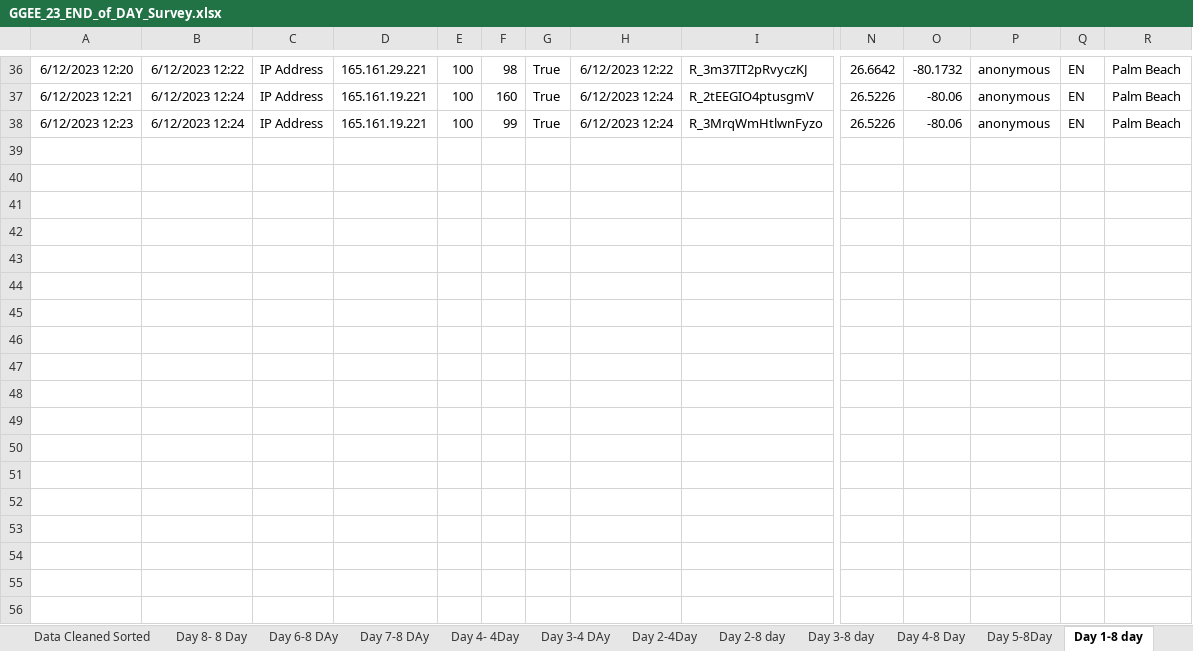
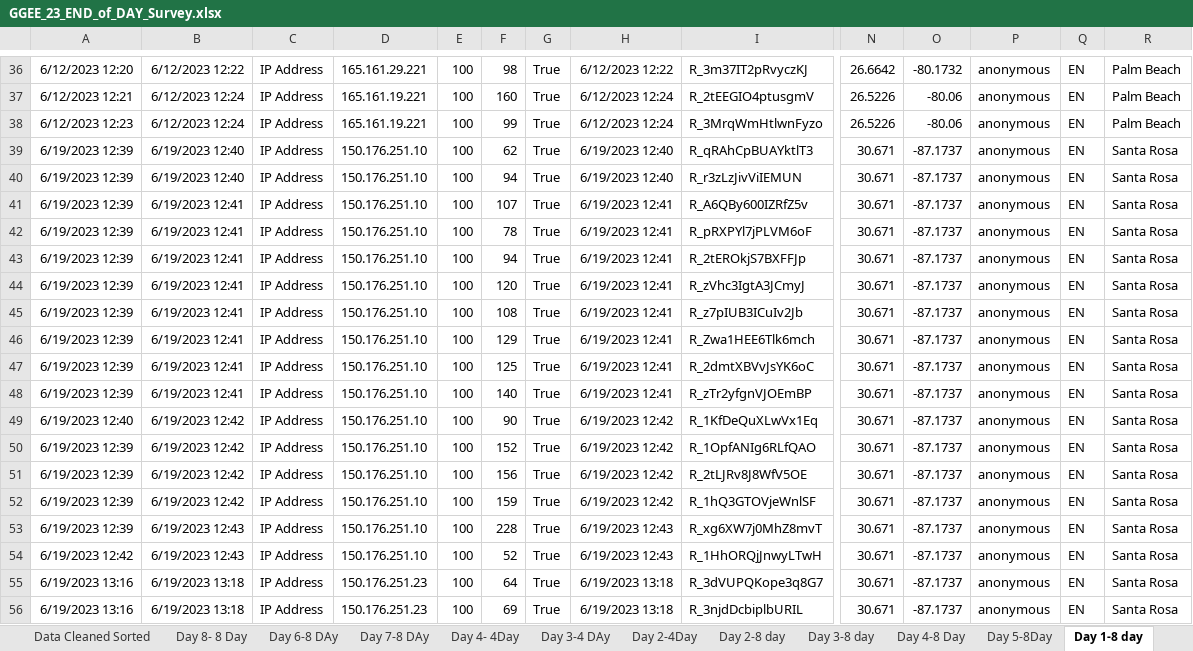
Before and after one commit to UF-EQuIPDGrant/GGEESummer23, an Excel workbook: Data/GGEE_23_END_of_DAY_Survey.xlsx, sheet Day 1-8 day, drawn as a sheet; only a part is shown, gaps mark what is left out; values as stored, in another font and other column widths than the file's, no borders; rows hold the shown columns only; the diff covers the shown part only; the diff names each change by its address in the sheet, - before the commit and + after, or states it on an @@ line.

```diff
--- a/Data/GGEE_23_END_of_DAY_Survey.xlsx (sheet Day 1-8 day)
+++ b/Data/GGEE_23_END_of_DAY_Survey.xlsx (sheet Day 1-8 day)
+row 39: 6/19/2023 12:39 | 6/19/2023 12:40 | IP Address | 150.176.251.10 | 100 | 62 | True | 6/19/2023 12:40 | R_qRAhCpBUAYktlT3 | 30.671 | -87.1737 | anonymous | EN | Santa Rosa
+row 40: 6/19/2023 12:39 | 6/19/2023 12:40 | IP Address | 150.176.251.10 | 100 | 94 | True | 6/19/2023 12:40 | R_r3zLzJivViIEMUN | 30.671 | -87.1737 | anonymous | EN | Santa Rosa
+row 41: 6/19/2023 12:39 | 6/19/2023 12:41 | IP Address | 150.176.251.10 | 100 | 107 | True | 6/19/2023 12:41 | R_A6QBy600IZRfZ5v | 30.671 | -87.1737 | anonymous | EN | Santa Rosa
+row 42: 6/19/2023 12:39 | 6/19/2023 12:41 | IP Address | 150.176.251.10 | 100 | 78 | True | 6/19/2023 12:41 | R_pRXPYl7jPLVM6oF | 30.671 | -87.1737 | anonymous | EN | Santa Rosa
+row 43: 6/19/2023 12:39 | 6/19/2023 12:41 | IP Address | 150.176.251.10 | 100 | 94 | True | 6/19/2023 12:41 | R_2tEROkjS7BXFFJp | 30.671 | -87.1737 | anonymous | EN | Santa Rosa
+row 44: 6/19/2023 12:39 | 6/19/2023 12:41 | IP Address | 150.176.251.10 | 100 | 120 | True | 6/19/2023 12:41 | R_zVhc3IgtA3JCmyJ | 30.671 | -87.1737 | anonymous | EN | Santa Rosa
+row 45: 6/19/2023 12:39 | 6/19/2023 12:41 | IP Address | 150.176.251.10 | 100 | 108 | True | 6/19/2023 12:41 | R_z7pIUB3ICuIv2Jb | 30.671 | -87.1737 | anonymous | EN | Santa Rosa
+row 46: 6/19/2023 12:39 | 6/19/2023 12:41 | IP Address | 150.176.251.10 | 100 | 129 | True | 6/19/2023 12:41 | R_Zwa1HEE6Tlk6mch | 30.671 | -87.1737 | anonymous | EN | Santa Rosa
+row 47: 6/19/2023 12:39 | 6/19/2023 12:41 | IP Address | 150.176.251.10 | 100 | 125 | True | 6/19/2023 12:41 | R_2dmtXBVvJsYK6oC | 30.671 | -87.1737 | anonymous | EN | Santa Rosa
+row 48: 6/19/2023 12:39 | 6/19/2023 12:41 | IP Address | 150.176.251.10 | 100 | 140 | True | 6/19/2023 12:41 | R_zTr2yfgnVJOEmBP | 30.671 | -87.1737 | anonymous | EN | Santa Rosa
+row 49: 6/19/2023 12:40 | 6/19/2023 12:42 | IP Address | 150.176.251.10 | 100 | 90 | True | 6/19/2023 12:42 | R_1KfDeQuXLwVx1Eq | 30.671 | -87.1737 | anonymous | EN | Santa Rosa
+row 50: 6/19/2023 12:39 | 6/19/2023 12:42 | IP Address | 150.176.251.10 | 100 | 152 | True | 6/19/2023 12:42 | R_1OpfANIg6RLfQAO | 30.671 | -87.1737 | anonymous | EN | Santa Rosa
+row 51: 6/19/2023 12:39 | 6/19/2023 12:42 | IP Address | 150.176.251.10 | 100 | 156 | True | 6/19/2023 12:42 | R_2tLJRv8J8WfV5OE | 30.671 | -87.1737 | anonymous | EN | Santa Rosa
+row 52: 6/19/2023 12:39 | 6/19/2023 12:42 | IP Address | 150.176.251.10 | 100 | 159 | True | 6/19/2023 12:42 | R_1hQ3GTOVjeWnlSF | 30.671 | -87.1737 | anonymous | EN | Santa Rosa
+row 53: 6/19/2023 12:39 | 6/19/2023 12:43 | IP Address | 150.176.251.10 | 100 | 228 | True | 6/19/2023 12:43 | R_xg6XW7j0MhZ8mvT | 30.671 | -87.1737 | anonymous | EN | Santa Rosa
+row 54: 6/19/2023 12:42 | 6/19/2023 12:43 | IP Address | 150.176.251.10 | 100 | 52 | True | 6/19/2023 12:43 | R_1HhORQjJnwyLTwH | 30.671 | -87.1737 | anonymous | EN | Santa Rosa
+row 55: 6/19/2023 13:16 | 6/19/2023 13:18 | IP Address | 150.176.251.23 | 100 | 64 | True | 6/19/2023 13:18 | R_3dVUPQKope3q8G7 | 30.671 | -87.1737 | anonymous | EN | Santa Rosa
+row 56: 6/19/2023 13:16 | 6/19/2023 13:18 | IP Address | 150.176.251.23 | 100 | 69 | True | 6/19/2023 13:18 | R_3njdDcbiplbURIL | 30.671 | -87.1737 | anonymous | EN | Santa Rosa
```
Also changed, not shown: 3 added rows elsewhere in this sheet, sheet Day 2-8 day, sheet Day 7-8 DAy, sheet Day 3-8 day, sheet Day 3-4 DAy, sheet Day 6-8 DAy, sheet Day 2-4Day, 4 more sheets, 1 other file.
